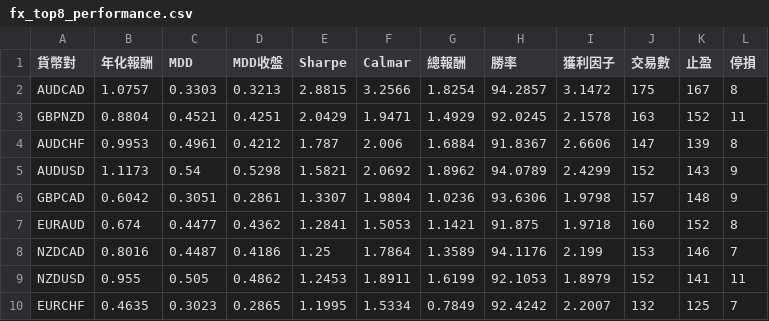
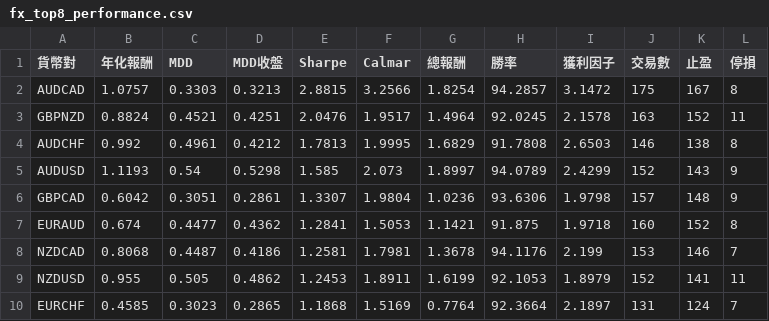
Before and after one commit to evan7646-cloud/bollinger_meanreversion_equities, a CSV file: docs/fx_top8_performance.csv, drawn as a sheet; only a part is shown; the diff covers the shown part only; the diff names each change by its address in the sheet, - before the commit and + after, or states it on an @@ line.

```diff
--- a/docs/fx_top8_performance.csv
+++ b/docs/fx_top8_performance.csv
-B3 (年化報酬): 0.8804
+B3 (年化報酬): 0.8824
-E3 (Sharpe): 2.0429
+E3 (Sharpe): 2.0476
-F3 (Calmar): 1.9471
+F3 (Calmar): 1.9517
-G3 (總報酬): 1.4929
+G3 (總報酬): 1.4964
-B4 (年化報酬): 0.9953
+B4 (年化報酬): 0.992
-E4 (Sharpe): 1.787
+E4 (Sharpe): 1.7813
-F4 (Calmar): 2.006
+F4 (Calmar): 1.9995
-G4 (總報酬): 1.6884
+G4 (總報酬): 1.6829
-H4 (勝率): 91.8367
+H4 (勝率): 91.7808
-I4 (獲利因子): 2.6606
+I4 (獲利因子): 2.6503
-J4 (交易數): 147
+J4 (交易數): 146
-K4 (止盈): 139
+K4 (止盈): 138
-B5 (年化報酬): 1.1173
+B5 (年化報酬): 1.1193
-E5 (Sharpe): 1.5821
+E5 (Sharpe): 1.585
-F5 (Calmar): 2.0692
+F5 (Calmar): 2.073
-G5 (總報酬): 1.8962
+G5 (總報酬): 1.8997
-B8 (年化報酬): 0.8016
+B8 (年化報酬): 0.8068
-E8 (Sharpe): 1.25
+E8 (Sharpe): 1.2581
-F8 (Calmar): 1.7864
+F8 (Calmar): 1.7981
-G8 (總報酬): 1.3589
+G8 (總報酬): 1.3678
-B10 (年化報酬): 0.4635
+B10 (年化報酬): 0.4585
-E10 (Sharpe): 1.1995
+E10 (Sharpe): 1.1868
-F10 (Calmar): 1.5334
+F10 (Calmar): 1.5169
-G10 (總報酬): 0.7849
+G10 (總報酬): 0.7764
-H10 (勝率): 92.4242
+H10 (勝率): 92.3664
-I10 (獲利因子): 2.2007
+I10 (獲利因子): 2.1897
-J10 (交易數): 132
+J10 (交易數): 131
-K10 (止盈): 125
+K10 (止盈): 124
```
Also changed, not shown: 20 edited cells elsewhere in this file, docs/fx_trade_log.csv, 2 other files.
